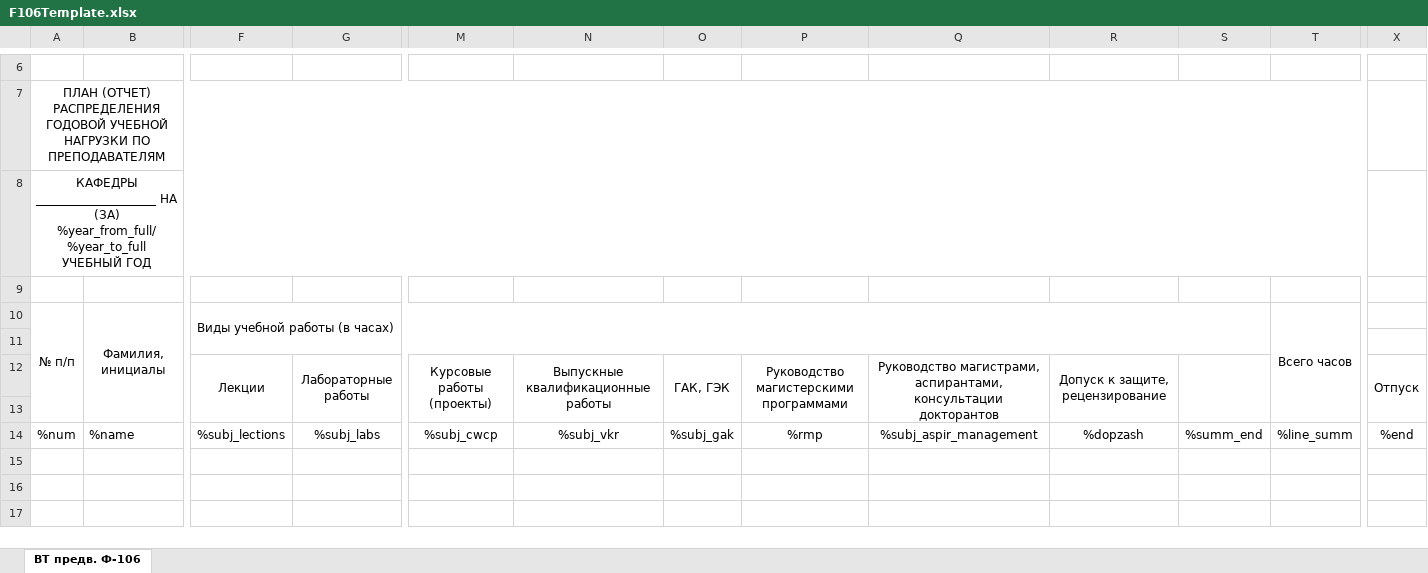
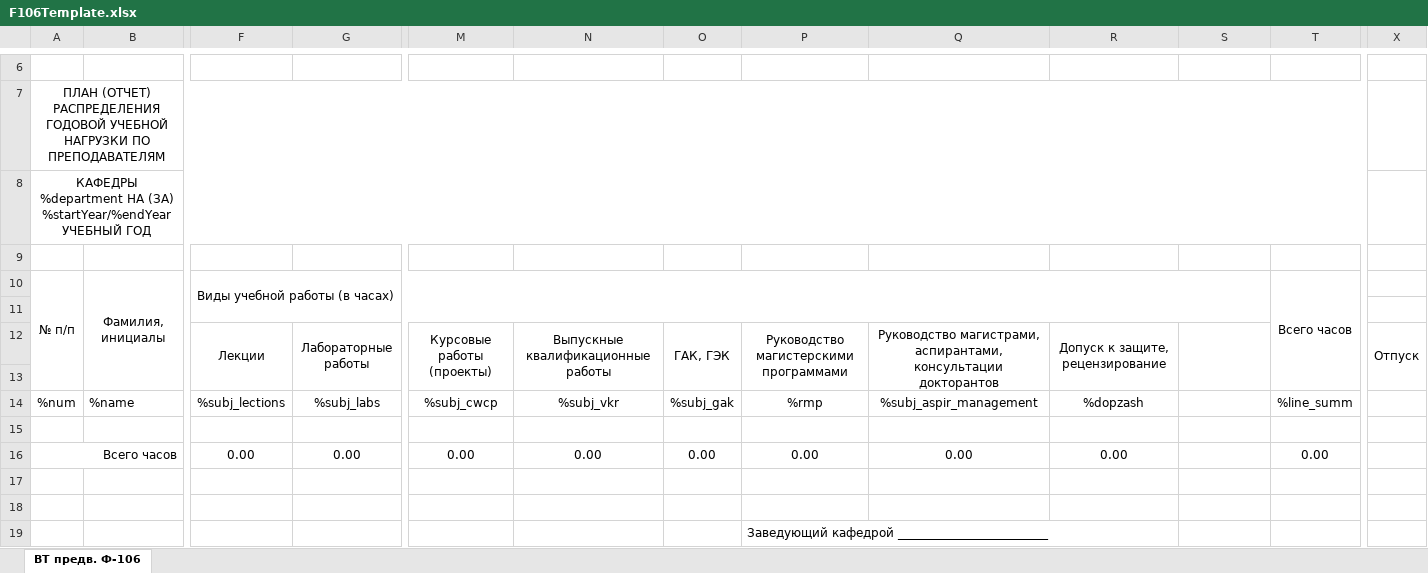
Before and after one commit to vbif32/sdt-7sem-cw, an Excel workbook: Templates/F106Template.xlsx, sheet ВТ предв. Ф-106, drawn as a sheet; only a part is shown, gaps mark what is left out; values as stored, in another font and other column widths than the file's, no borders; rows hold the shown columns only; the diff names each change by its address in the sheet, - before the commit and + after, or states it on an @@ line.

```diff
--- a/Templates/F106Template.xlsx (sheet ВТ предв. Ф-106)
+++ b/Templates/F106Template.xlsx (sheet ВТ предв. Ф-106)
-A8: КАФЕДРЫ ____________________ НА (ЗА) %year_from_full/%year_to_full УЧЕБНЫЙ ГОД
+A8: КАФЕДРЫ %department НА (ЗА) %startYear/%endYear УЧЕБНЫЙ ГОД
-S14: %summ_end
+S14: (empty)
-X14: %end
+X14: (empty)
+row 15: (empty)
+row 16: Всего часов |  | 0.00 | 0.00 | 0.00 | 0.00 | 0.00 | 0.00 | 0.00 | 0.00 |  | 0.00
+row 17: (empty)
+row 18: (empty)
+row 19:  |  |  |  |  |  |  | Заведующий кафедрой _________________________
```
Also changed, not shown: Templates/F13Template.xlsx, Templates/individualTemplate.xlsx, 6 other files.
